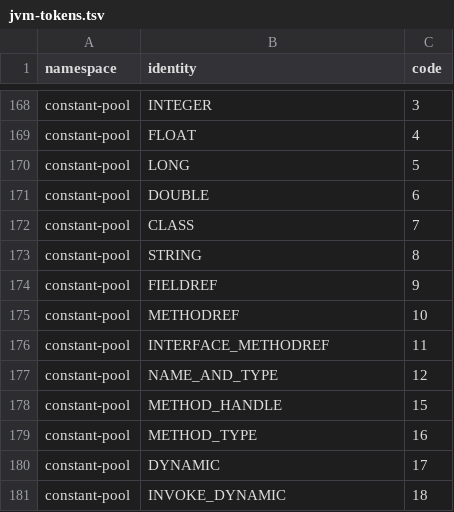
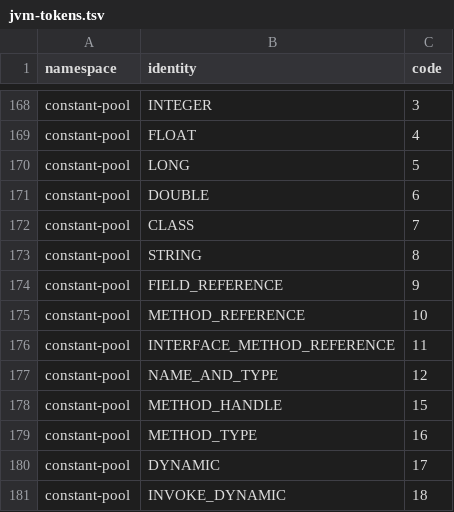
Before and after one commit to ihontarenko/jmouse, a TSV file: jmouse-java-bytecode/src/main/resources/org/jmouse/java/bytecode/vocabulary/jvm-tokens.tsv, drawn as a sheet; only a part is shown, gaps mark what is left out.

```diff
--- a/jmouse-java-bytecode/src/main/resources/org/jmouse/java/bytecode/vocabulary/jvm-tokens.tsv
+++ b/jmouse-java-bytecode/src/main/resources/org/jmouse/java/bytecode/vocabulary/jvm-tokens.tsv
@@ -173,5 +173,5 @@ constant-pool	CLASS	7
 constant-pool	STRING	8
-constant-pool	FIELDREF	9
-constant-pool	METHODREF	10
-constant-pool	INTERFACE_METHODREF	11
+constant-pool	FIELD_REFERENCE	9
+constant-pool	METHOD_REFERENCE	10
+constant-pool	INTERFACE_METHOD_REFERENCE	11
 constant-pool	NAME_AND_TYPE	12
```
Also changed, not shown: jmouse-java-bytecode/src/main/resources/org/jmouse/java/bytecode/vocabulary/jvm-attributes.tsv, 32 other files.
